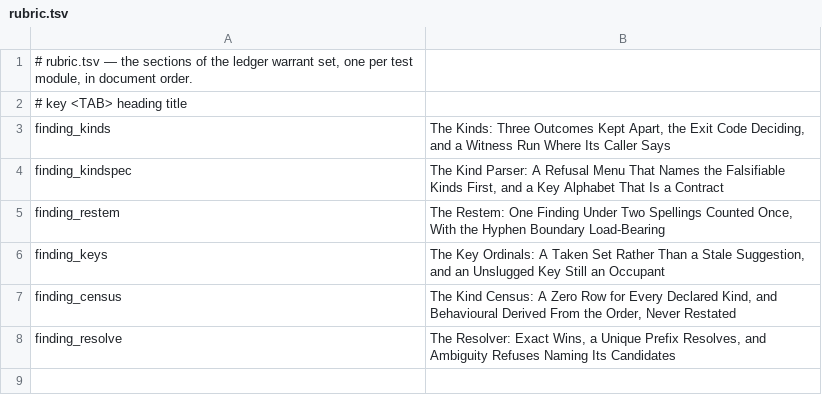
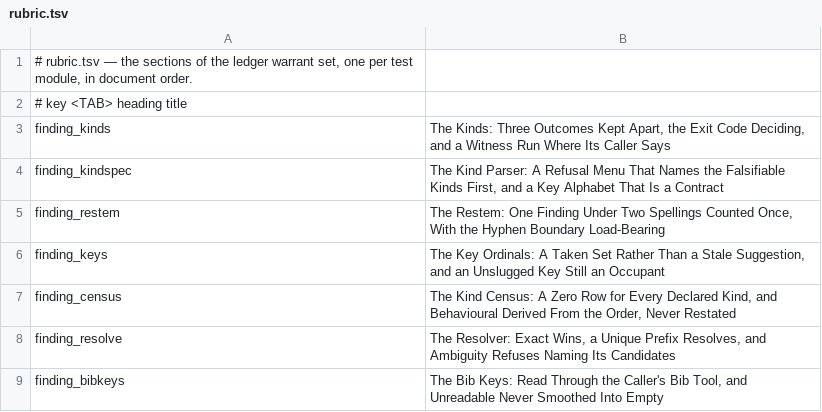
Before and after one commit to mikemol/mtools, a TSV file: ledger/rubric.tsv, drawn as a sheet.

```diff
--- a/ledger/rubric.tsv
+++ b/ledger/rubric.tsv
@@ -8 +8,2 @@ finding_census	The Kind Census: A Zero Row for Every Declared Kind, and Behaviou
 finding_resolve	The Resolver: Exact Wins, a Unique Prefix Resolves, and Ambiguity Refuses Naming Its Candidates
+finding_bibkeys	The Bib Keys: Read Through the Caller's Bib Tool, and Unreadable Never Smoothed Into Empty
```
Also changed, not shown: 4 other files.
